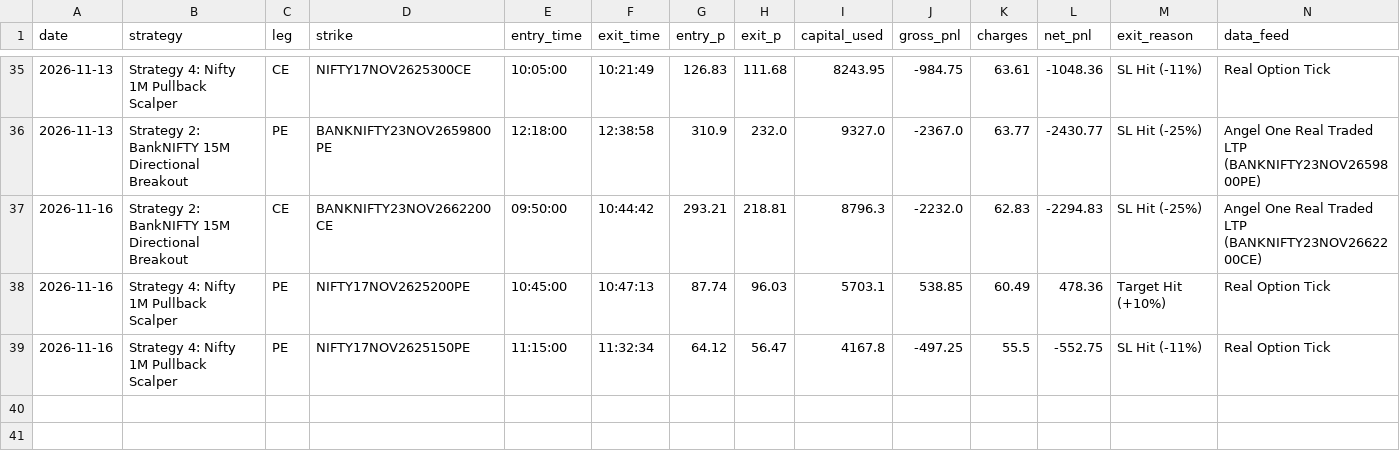
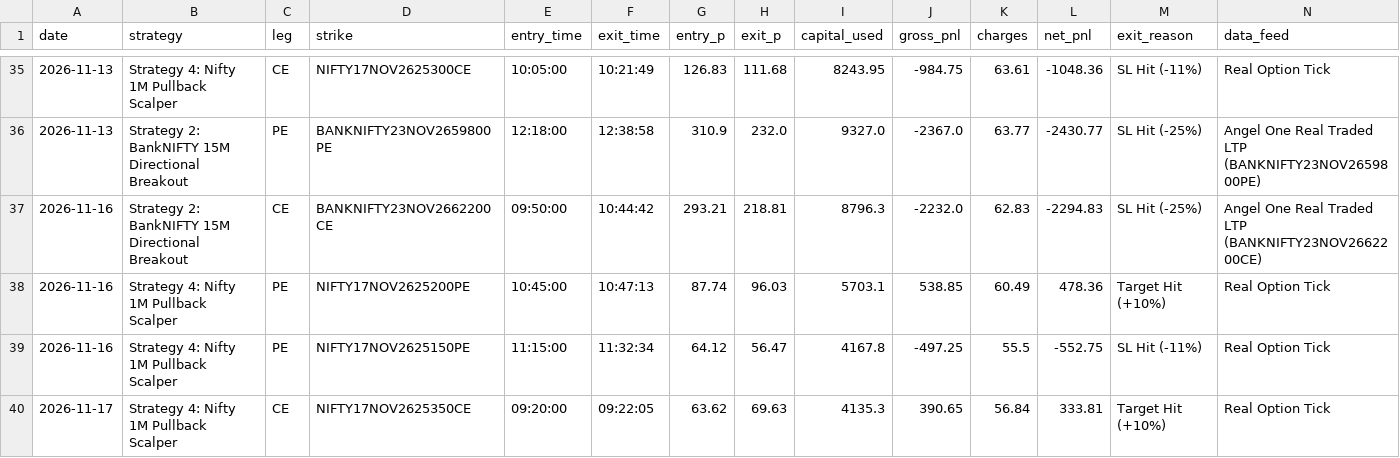
Before and after one commit to don9116969-cmd/NF-OP, a CSV file: data/trade_journal.csv, drawn as a sheet; only a part is shown, gaps mark what is left out.

Commit message:
Auto-Journal: 🔴 Exit Strategy 4: Nifty 1M Pullback Scalper [PnL: INR +333.81] [skip ci]

```diff
--- a/data/trade_journal.csv
+++ b/data/trade_journal.csv
@@ -39 +39,2 @@ date,strategy,leg,strike,entry_time,exit_time,entry_p,exit_p,capital_used,gross_
 2026-11-16,Strategy 4: Nifty 1M Pullback Scalper,PE,NIFTY17NOV2625150PE,11:15:00,11:32:34,64.12,56.47,4167.8,-497.25,55.5,-552.75,SL Hit (-11%),Real Option Tick
+2026-11-17,Strategy 4: Nifty 1M Pullback Scalper,CE,NIFTY17NOV2625350CE,09:20:00,09:22:05,63.62,69.63,4135.3,390.65,56.84,333.81,Target Hit (+10%),Real Option Tick
```
Also changed, not shown: 4 other files.
